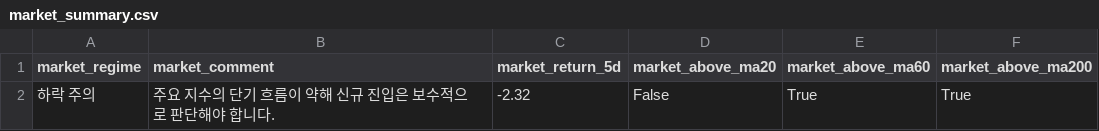
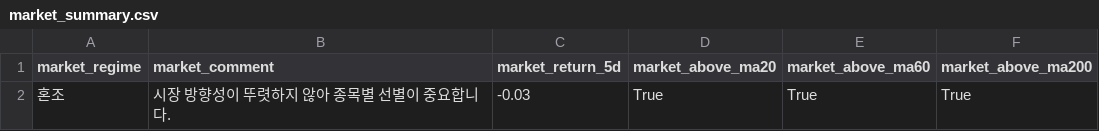
Before and after one commit to kyungseokpark/Stock_Agent_rev, a CSV file: output/us/market_summary.csv, drawn as a sheet; removed rows and columns are numbered as before the commit, all else as after; the diff names each change by its address in the sheet, - before the commit and + after, or states it on an @@ line.

```diff
--- a/output/us/market_summary.csv
+++ b/output/us/market_summary.csv
-row 2: 하락 주의 | 주요 지수의 단기 흐름이 약해 신규 진입은 보수적으로 판단해야 합니다. | -2.32 | False | True | True
+row 2: 혼조 | 시장 방향성이 뚜렷하지 않아 종목별 선별이 중요합니다. | -0.03 | True | True | True
```
Also changed, not shown: output/us/full_result.csv, output/us/top5.csv, 5 other files.
